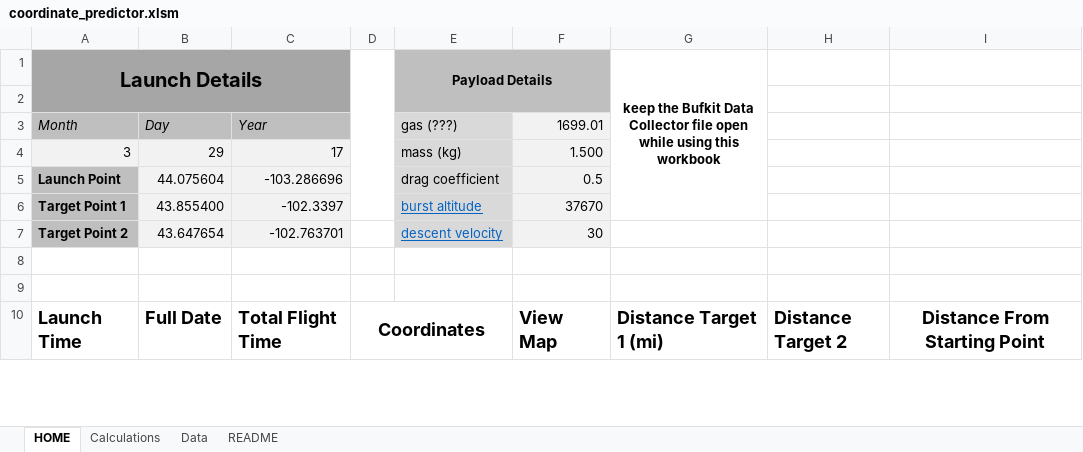
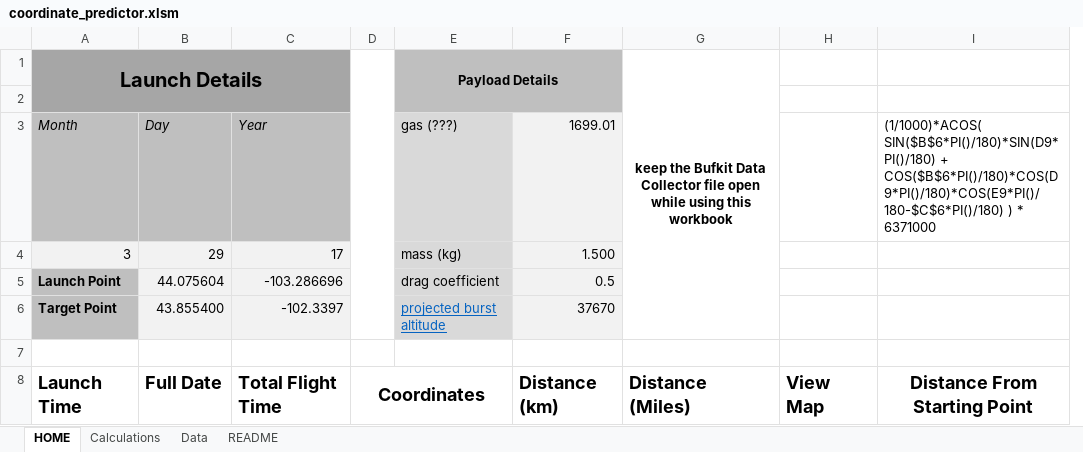
Before and after one commit to Project-CODENAME/project-codename, an Excel workbook: prediction/coordinate_predictor.xlsm, sheet HOME, drawn as a sheet; only a part is shown; values as stored, in another font and other column widths than the file's, no borders; charts and pictures and conditional formats not drawn; removed rows and columns are numbered as before the commit, all else as after; the diff covers the shown part only; the diff names each change by its address in the sheet, - before the commit and + after, or states it on an @@ line.

```diff
--- a/prediction/coordinate_predictor.xlsm (sheet HOME)
+++ b/prediction/coordinate_predictor.xlsm (sheet HOME)
+column F (1699.01), rows 4-8: 1.500 | 0.5 | 37670 |  | Distance (km)
+column G, rows 1-8: keep the Bufkit Data Collector file open while using this workbook |  |  |  |  |  |  | Distance (Miles)
-column G, row 1: keep the Bufkit Data Collector file open while using this workbook; row 10: Distance Target 1 (mi)
-column H, row 10: Distance Target 2
-E1:F2 merged
+E1:F2 merged
-H1:H2 fill: #BFBFBF
+H1:H2 fill: none
-H3: 1699.01
+H3: (empty)
-H3:H6 fill: #F2F2F2
+H3:H6 fill: none
-I3: (empty)
+I3: (1/1000)*ACOS( SIN($B$6*PI()/180)*SIN(D9*PI()/180) + COS($B$6*PI()/180)*COS(D9*PI()/180)*COS(E9*PI()/180-$C$6*PI()/180) ) * 6371000
-H4: 1.500
+H4: (empty)
-H5: 0.5
+H5: (empty)
-A6 (Month): Target Point 1
+A6 (Month): Target Point
-E6 (gas (???)): burst altitude
+E6 (gas (???)): projected burst altitude
-H6: 37670
+H6: (empty)
-row 7: Target Point 2 | 43.647654 | -102.763701 |  | descent velocity | 30
-row 8: (empty)
```
Also changed, not shown: other rows of this sheet, sheet Calculations, sheet Data, charts or pictures.
